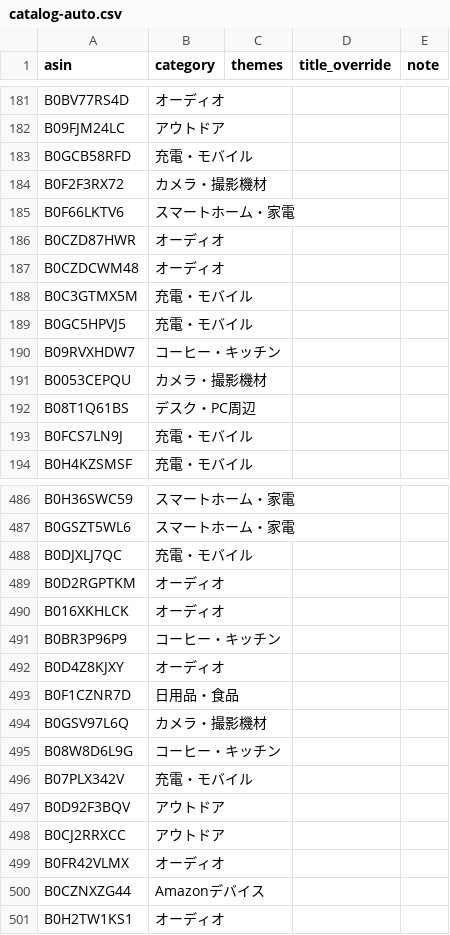
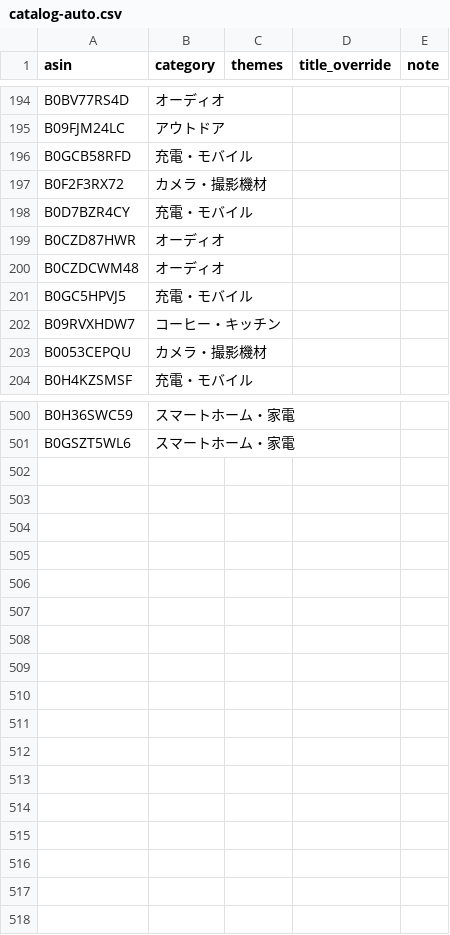
Before and after one commit to yokoichi/amazonsalematome, a CSV file: data/catalog-auto.csv, drawn as a sheet; only a part is shown, gaps mark what is left out; the diff covers the shown part only.

```diff
--- a/data/catalog-auto.csv
+++ b/data/catalog-auto.csv
@@ -184,6 +197,5 @@ B0GCB58RFD,充電・モバイル,,,
 B0F2F3RX72,カメラ・撮影機材,,,
-B0F66LKTV6,スマートホーム・家電,,,
+B0D7BZR4CY,充電・モバイル,,,
 B0CZD87HWR,オーディオ,,,
 B0CZDCWM48,オーディオ,,,
-B0C3GTMX5M,充電・モバイル,,,
 B0GC5HPVJ5,充電・モバイル,,,
@@ -191,4 +203,2 @@ B09RVXHDW7,コーヒー・キッチン,,,
 B0053CEPQU,カメラ・撮影機材,,,
-B08T1Q61BS,デスク・PC周辺,,,
-B0FCS7LN9J,充電・モバイル,,,
 B0H4KZSMSF,充電・モバイル,,,
@@ -487,15 +501 @@ B0H36SWC59,スマートホーム・家電,,,
 B0GSZT5WL6,スマートホーム・家電,,,
-B0DJXLJ7QC,充電・モバイル,,,
-B0D2RGPTKM,オーディオ,,,
-B016XKHLCK,オーディオ,,,
-B0BR3P96P9,コーヒー・キッチン,,,
-B0D4Z8KJXY,オーディオ,,,
-B0F1CZNR7D,日用品・食品,,,
-B0GSV97L6Q,カメラ・撮影機材,,,
-B08W8D6L9G,コーヒー・キッチン,,,
-B07PLX342V,充電・モバイル,,,
-B0D92F3BQV,アウトドア,,,
-B0CJ2RRXCC,アウトドア,,,
-B0FR42VLMX,オーディオ,,,
-B0CZNXZG44,Amazonデバイス,,,
-B0H2TW1KS1,オーディオ,,,
```
Also changed, not shown: 38 added rows, 20 removed rows, 7 moved rows and 2 edited cells elsewhere in this file, 1 other file.
